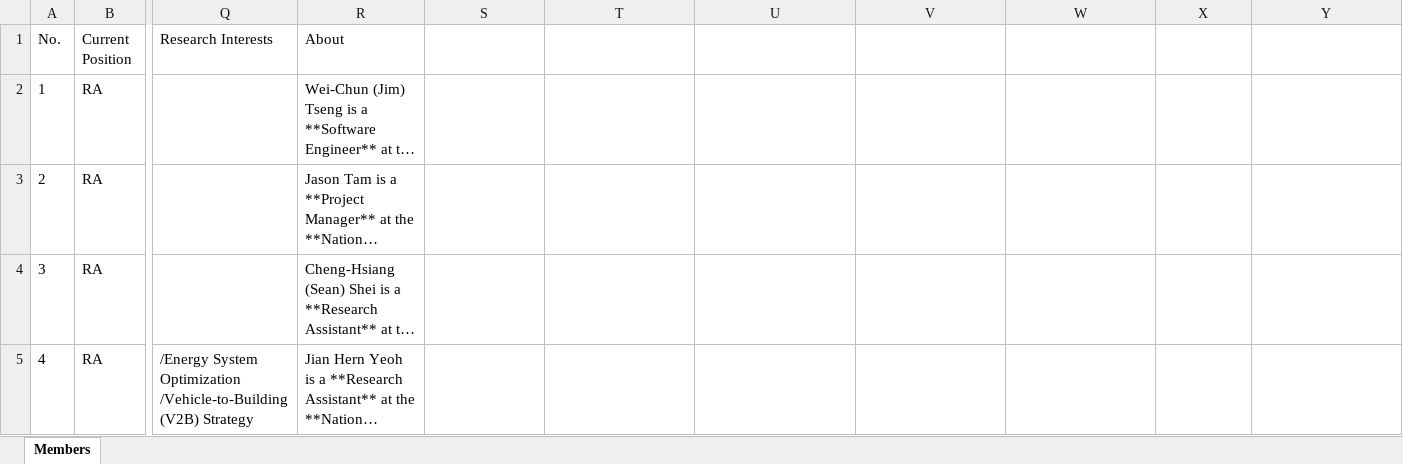
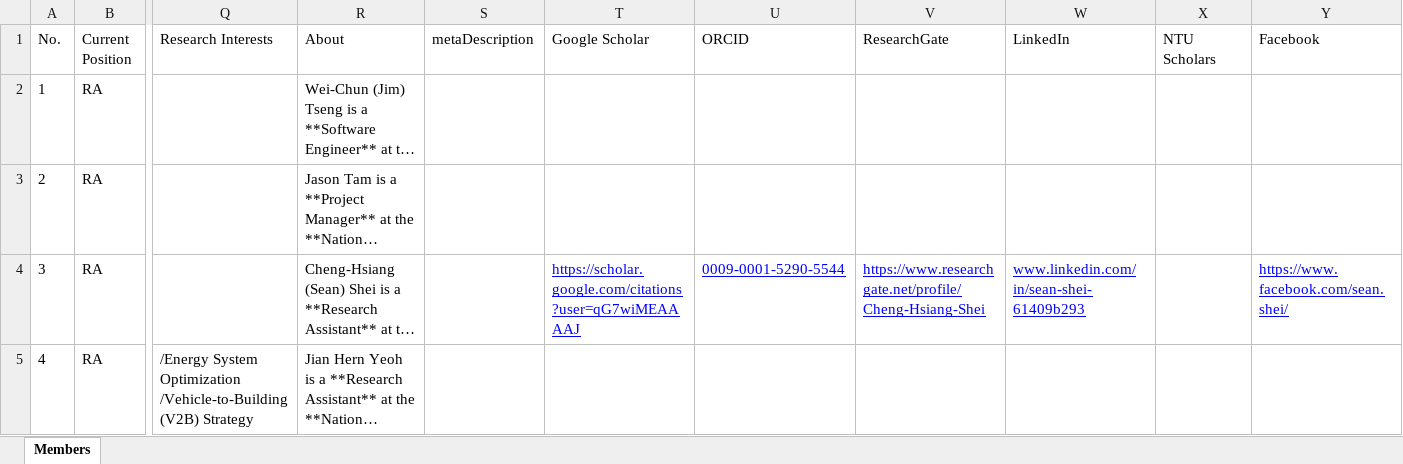
Before and after one commit to NTU-E3-Center/NTU-E3-Center.github.io, an Excel workbook: contents/member-info.xlsx, sheet Members, drawn as a sheet; only a part is shown, gaps mark what is left out; long unchanged cells end in …; values as stored, in another font and other column widths than the file's, no borders; conditional formats not drawn; the diff covers the shown part only; the diff names each change by its address in the sheet, - before the commit and + after, or states it on an @@ line.

```diff
--- a/contents/member-info.xlsx (sheet Members)
+++ b/contents/member-info.xlsx (sheet Members)
-S1: (empty)
+S1: metaDescription
-T1: (empty)
+T1: Google Scholar
-U1: (empty)
+U1: ORCID
-V1: (empty)
+V1: ResearchGate
-W1: (empty)
+W1: LinkedIn
-X1: (empty)
+X1: NTU Scholars
-Y1: (empty)
+Y1: Facebook
-T4 (Google Scholar): (empty)
+T4 (Google Scholar): https://scholar.google.com/citations?user=qG7wiMEAAAAJ
-U4 (ORCID): (empty)
+U4 (ORCID): 0009-0001-5290-5544
-V4 (ResearchGate): (empty)
+V4 (ResearchGate): https://www.researchgate.net/profile/Cheng-Hsiang-Shei
-W4 (LinkedIn): (empty)
+W4 (LinkedIn): www.linkedin.com/in/sean-shei-61409b293
-Y4 (Facebook): (empty)
+Y4 (Facebook): https://www.facebook.com/sean.shei/
```
Also changed, not shown: 7 edited cells elsewhere in this sheet, 12 other files.
